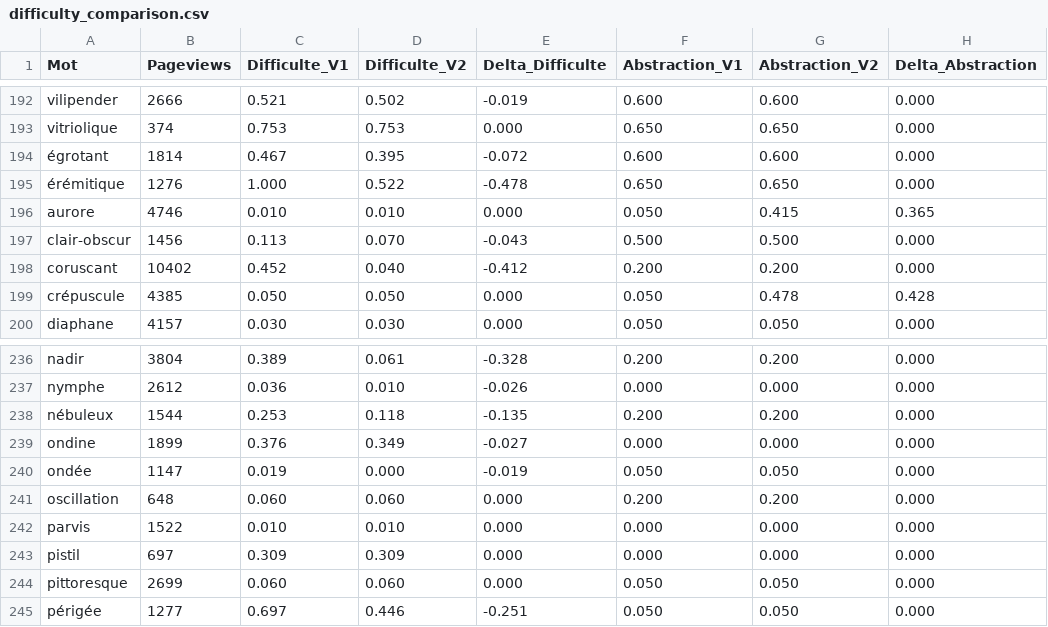
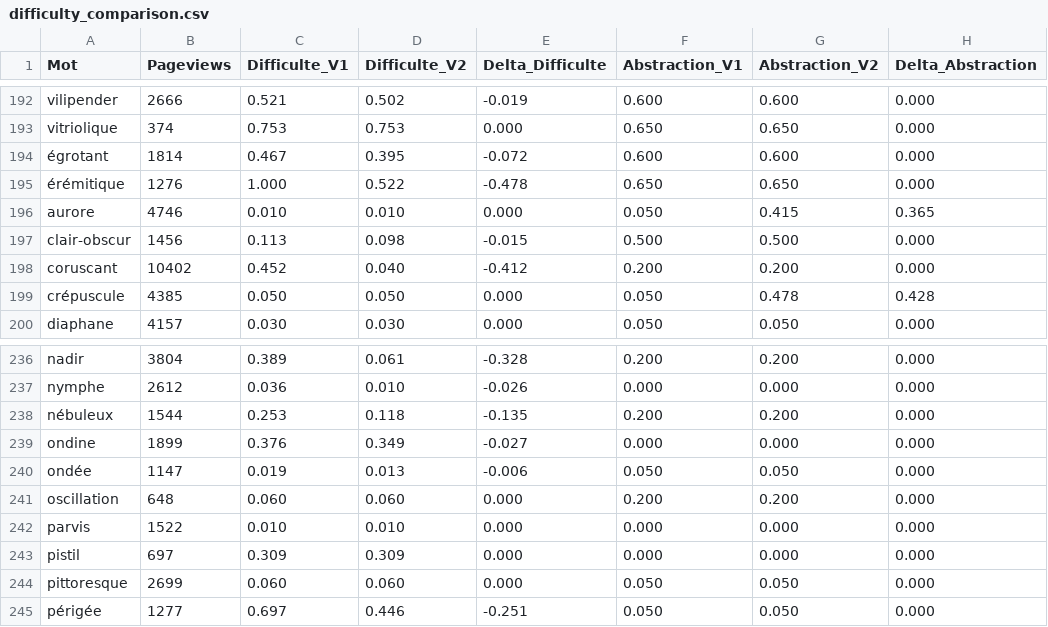
Before and after one commit to psycolobite/LexicaAndroid2, a CSV file: docs/amelioration_de_la_fonction_de_recherche/algorithme_de_presentation_des_extraits/difficulty_comparison.csv, drawn as a sheet; only a part is shown, gaps mark what is left out.

```diff
--- a/docs/amelioration_de_la_fonction_de_recherche/algorithme_de_presentation_des_extraits/difficulty_comparison.csv
+++ b/docs/amelioration_de_la_fonction_de_recherche/algorithme_de_presentation_des_extraits/difficulty_comparison.csv
@@ -196,3 +196,3 @@ vitriolique;374;0.753;0.753;0.000;0.650;0.650;0.000
 aurore;4746;0.010;0.010;0.000;0.050;0.415;0.365
-clair-obscur;1456;0.113;0.070;-0.043;0.500;0.500;0.000
+clair-obscur;1456;0.113;0.098;-0.015;0.500;0.500;0.000
 coruscant;10402;0.452;0.040;-0.412;0.200;0.200;0.000
@@ -239,3 +239,3 @@ nébuleux;1544;0.253;0.118;-0.135;0.200;0.200;0.000
 ondine;1899;0.376;0.349;-0.027;0.000;0.000;0.000
-ondée;1147;0.019;0.000;-0.019;0.050;0.050;0.000
+ondée;1147;0.019;0.013;-0.006;0.050;0.050;0.000
 oscillation;648;0.060;0.060;0.000;0.200;0.200;0.000
```
Also changed, not shown: docs/amelioration_de_la_fonction_de_recherche/algorithme_de_presentation_des_extraits/classified_c1_words_v2.csv, 2 other files.
